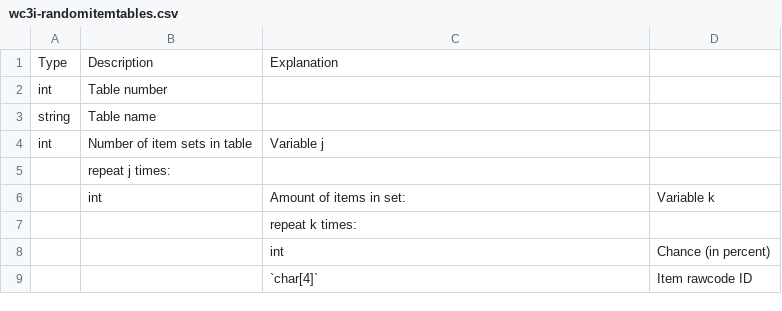
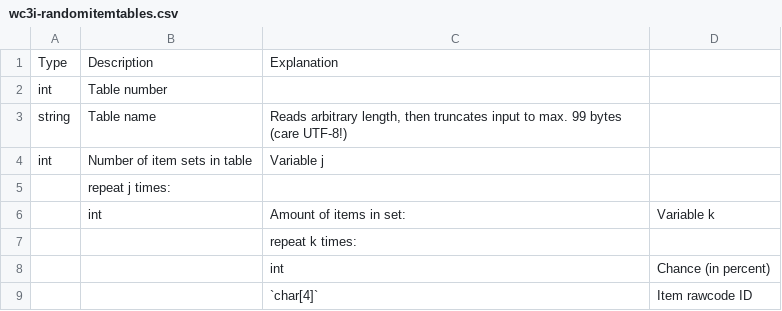
Before and after one commit to Luashine/wc3-file-formats, a CSV file: w3i-finished-notpushed/wc3i-randomitemtables.csv, drawn as a sheet.

```diff
--- a/w3i-finished-notpushed/wc3i-randomitemtables.csv
+++ b/w3i-finished-notpushed/wc3i-randomitemtables.csv
@@ -2,3 +2,3 @@ Type,Description,Explanation,
 int,Table number,,
-string,Table name,,
+string,Table name,"Reads arbitrary length, then truncates input to max. 99 bytes (care UTF-8!)",
 int,Number of item sets in table,Variable j,
```
Also changed, not shown: w3i-finished-notpushed/wc3i-flags.csv, w3i-finished-notpushed/wc3i-randomunittables.csv, 7 other files.
